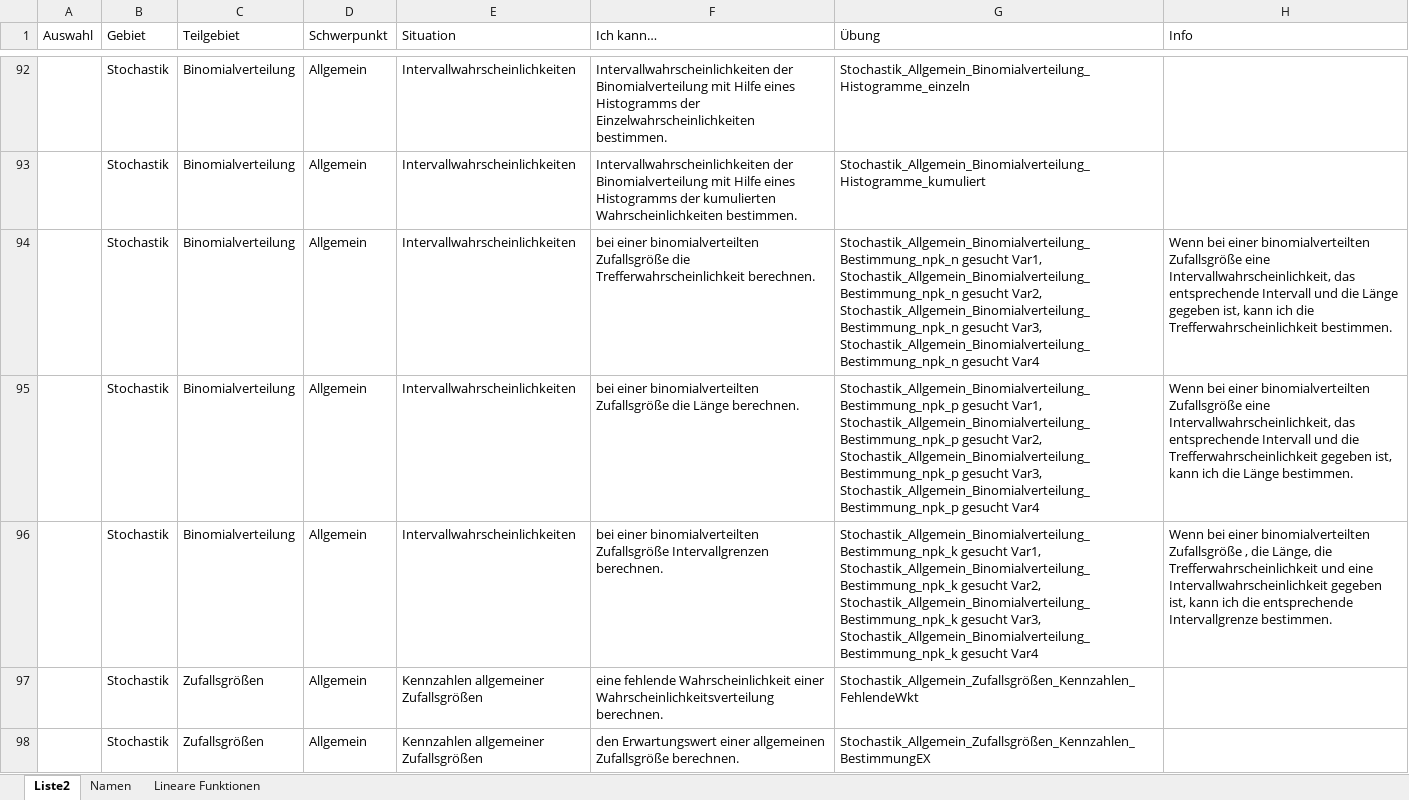
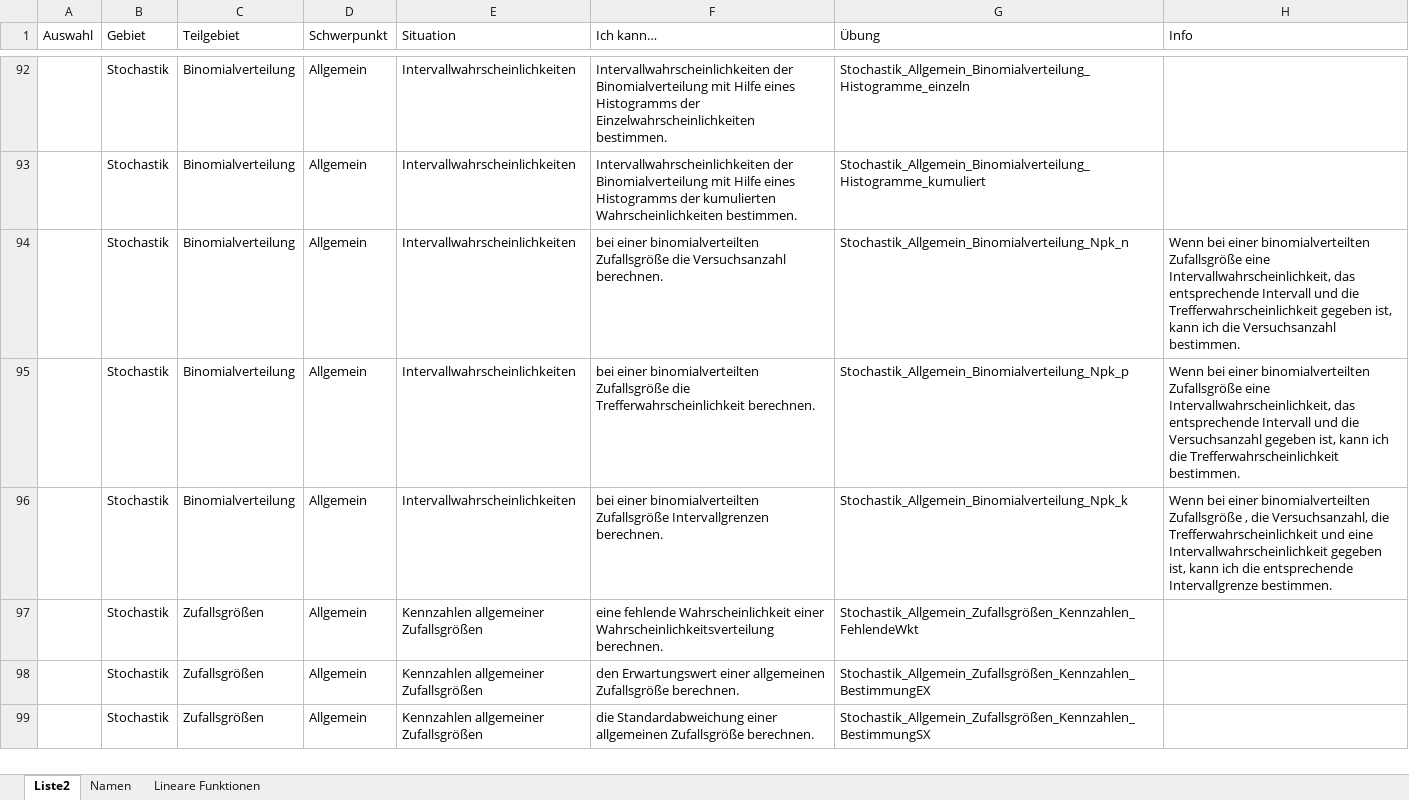
Before and after one commit to MatheDoc/digitalmath, an Excel workbook: liste.xlsx, sheet Liste2, drawn as a sheet; only a part is shown, gaps mark what is left out; the shorter side is filled out with more unchanged rows; values as stored, in another font and other column widths than the file's, no borders; table styles not drawn; the diff names each change by its address in the sheet, - before the commit and + after, or states it on an @@ line.

```diff
--- a/liste.xlsx (sheet Liste2)
+++ b/liste.xlsx (sheet Liste2)
-F94 (Ich kann…): …Zufallsgröße die Trefferwahrscheinlichkeit berechnen.
+F94 (Ich kann…): …Zufallsgröße die Versuchsanzahl berechnen.
-G94 (Übung): Stochastik_Allgemein_Binomialverteilung_Bestimmung_npk_n gesucht Var1, Stochastik_Allgemein_Binomialverteilung_Bestimmung_npk_n gesucht Var2, Stochastik_Allgemein_Binomialverteilung_Bestimmung_npk_n gesucht Var3, Stochastik_Allgemein_Binomialverteilung_Bestimmung_npk_n gesucht Var4
+G94 (Übung): Stochastik_Allgemein_Binomialverteilung_Npk_n
-H94 (Info): …und die Länge gegeben ist, kann ich die Trefferwahrscheinlichkeit bestimmen.
+H94 (Info): …und die Trefferwahrscheinlichkeit gegeben ist, kann ich die Versuchsanzahl bestimmen.
-F95 (Ich kann…): …Zufallsgröße die Länge berechnen.
+F95 (Ich kann…): …Zufallsgröße die Trefferwahrscheinlichkeit berechnen.
-G95 (Übung): Stochastik_Allgemein_Binomialverteilung_Bestimmung_npk_p gesucht Var1, Stochastik_Allgemein_Binomialverteilung_Bestimmung_npk_p gesucht Var2, Stochastik_Allgemein_Binomialverteilung_Bestimmung_npk_p gesucht Var3, Stochastik_Allgemein_Binomialverteilung_Bestimmung_npk_p gesucht Var4
+G95 (Übung): Stochastik_Allgemein_Binomialverteilung_Npk_p
-H95 (Info): …und die Trefferwahrscheinlichkeit gegeben ist, kann ich die Länge bestimmen.
+H95 (Info): …und die Versuchsanzahl gegeben ist, kann ich die Trefferwahrscheinlichkeit bestimmen.
-G96 (Übung): Stochastik_Allgemein_Binomialverteilung_Bestimmung_npk_k gesucht Var1, Stochastik_Allgemein_Binomialverteilung_Bestimmung_npk_k gesucht Var2, Stochastik_Allgemein_Binomialverteilung_Bestimmung_npk_k gesucht Var3, Stochastik_Allgemein_Binomialverteilung_Bestimmung_npk_k gesucht Var4
+G96 (Übung): Stochastik_Allgemein_Binomialverteilung_Npk_k
-H96 (Info): …, die Länge, die Trefferwahrscheinlichkeit…
+H96 (Info): …, die Versuchsanzahl, die Trefferwahrscheinlichkeit…
```
Also changed, not shown: Aufgaben/Erstellung/Stochastik_Allgemein_Binomialverteilung.xlsm, 4 other files.
